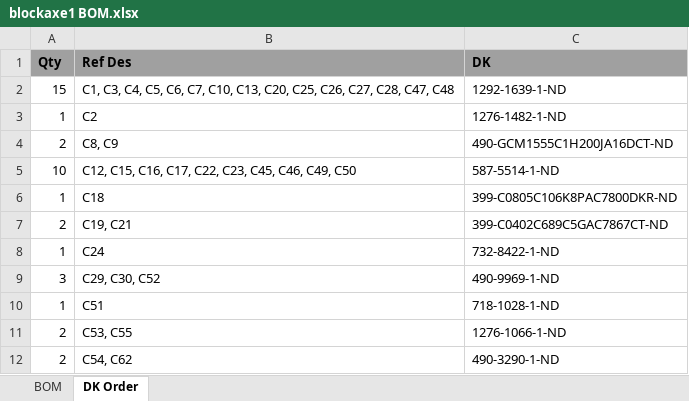
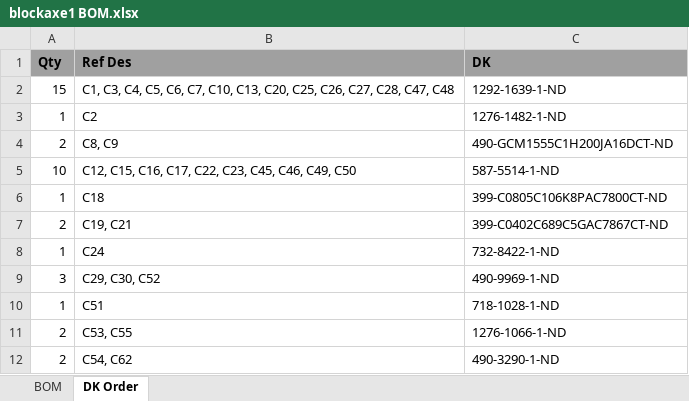
Before and after one commit to bitaxeorg/bitaxeBonanza, an Excel workbook: manufacturing files/blockaxe1 BOM.xlsx, sheet DK Order, drawn as a sheet; only a part is shown; values as stored, in another font and other column widths than the file's, no borders; the diff names each change by its address in the sheet, - before the commit and + after, or states it on an @@ line.

```diff
--- a/manufacturing files/blockaxe1 BOM.xlsx (sheet DK Order)
+++ b/manufacturing files/blockaxe1 BOM.xlsx (sheet DK Order)
-C6 (DK): 399-C0805C106K8PAC7800DKR-ND
+C6 (DK): 399-C0805C106K8PAC7800CT-ND
```
Also changed, not shown: sheet BOM, 15 other files.
